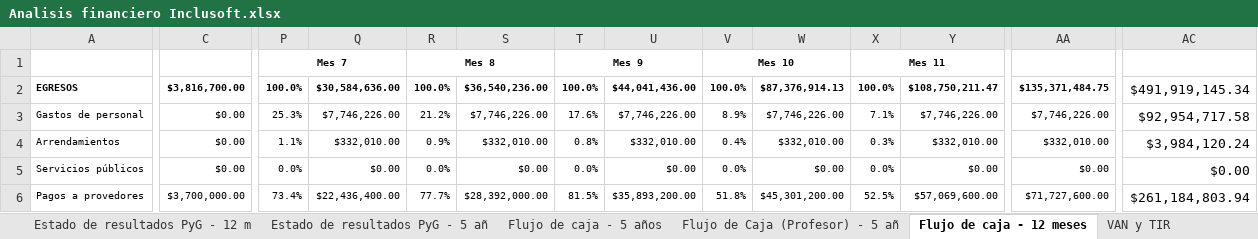
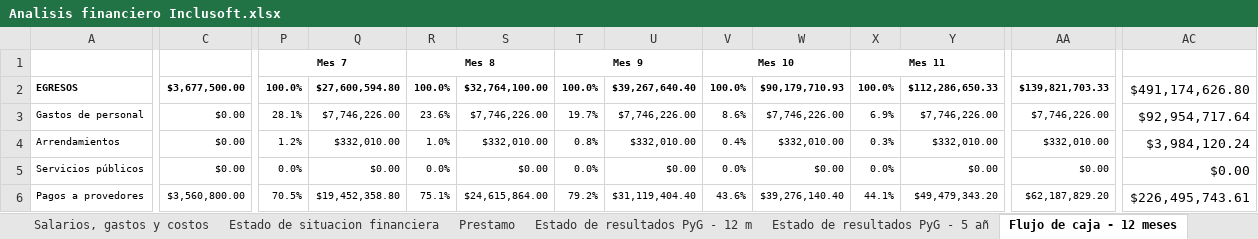
Before and after one commit to Niordsid/Proyecto_Grado, an Excel workbook: Analisis financiero Inclusoft.xlsx, sheet Flujo de caja - 12 meses, drawn as a sheet; only a part is shown, gaps mark what is left out; values as stored, in another font and other column widths than the file's, no borders; the diff covers the shown part only; the diff names each change by its address in the sheet, - before the commit and + after, or states it on an @@ line.

```diff
--- a/Analisis financiero Inclusoft.xlsx (sheet Flujo de caja - 12 meses)
+++ b/Analisis financiero Inclusoft.xlsx (sheet Flujo de caja - 12 meses)
+sheet tab: Prestamo
-C2: $3,816,700.00
+C2: $3,677,500.00
-Q2: $30,584,636.00
+Q2: $27,600,594.80
-S2: $36,540,236.00
+S2: $32,764,100.00
-U2: $44,041,436.00
+U2: $39,267,640.40
-W2: $87,376,914.13
+W2: $90,179,710.93
-Y2: $108,750,211.47
+Y2: $112,286,650.33
-AA2: $135,371,484.75
+AA2: $139,821,703.33
-AC2: $491,919,145.34
+AC2: $491,174,626.80
-P3: 25.3%
+P3: 28.1%
-R3: 21.2%
+R3: 23.6%
-T3: 17.6%
+T3: 19.7%
-V3: 8.9%
+V3: 8.6%
-X3: 7.1%
+X3: 6.9%
-AC3: $92,954,717.58
+AC3: $92,954,717.64
-P4: 1.1%
+P4: 1.2%
-R4: 0.9%
+R4: 1.0%
-C6: $3,700,000.00
+C6: $3,560,800.00
-P6: 73.4%
+P6: 70.5%
-Q6: $22,436,400.00
+Q6: $19,452,358.80
-R6: 77.7%
+R6: 75.1%
-S6: $28,392,000.00
+S6: $24,615,864.00
-T6: 81.5%
+T6: 79.2%
-U6: $35,893,200.00
+U6: $31,119,404.40
-V6: 51.8%
+V6: 43.6%
-W6: $45,301,200.00
+W6: $39,276,140.40
-X6: 52.5%
+X6: 44.1%
-Y6: $57,069,600.00
+Y6: $49,479,343.20
-AA6: $71,727,600.00
+AA6: $62,187,829.20
-AC6: $261,184,803.94
+AC6: $226,495,743.61
```
Also changed, not shown: 40 edited cells elsewhere in this sheet, sheet Estado de resultados PyG - 12 m, sheet Estado de resultados PyG - 5 añ, sheet VAN y TIR, sheet Flujo de caja - 5 años, sheet Balance General, sheet Flujo de Caja (Profesor) - 5 añ, 3 more sheets, other sheet tabs, formulas that keep their value, charts or pictures, Fondo Emprender/Estudio_Finaciero_Fondo_Emprender.xlsx, 1 other file.
